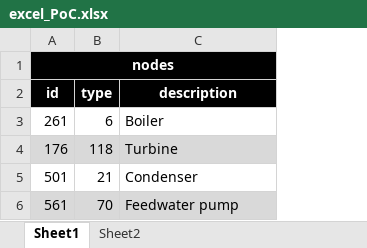
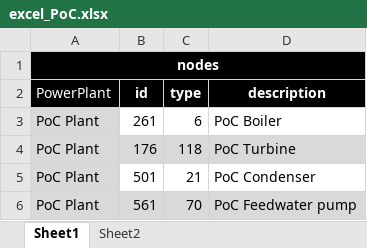
Before and after one commit to Jarasyky/PPtology, an Excel workbook: Data/EXCEL/excel_PoC.xlsx, sheet Sheet1, drawn as a sheet; values as stored, in another font and other column widths than the file's, no borders; removed rows and columns are numbered as before the commit, all else as after; the diff names each change by its address in the sheet, - before the commit and + after, or states it on an @@ line.

```diff
--- a/Data/EXCEL/excel_PoC.xlsx (sheet Sheet1)
+++ b/Data/EXCEL/excel_PoC.xlsx (sheet Sheet1)
+column A (PowerPlant), row 1: nodes; rows 3-6: all PoC Plant
-B1 (id): nodes
+B1 (id): (empty)
-A1:C1 merged
-D3 (description): Boiler
+D3 (description): PoC Boiler
-D4 (description): Turbine
+D4 (description): PoC Turbine
-D5 (description): Condenser
+D5 (description): PoC Condenser
-D6 (description): Feedwater pump
+D6 (description): PoC Feedwater pump
```
Also changed, not shown: 1 other file.
